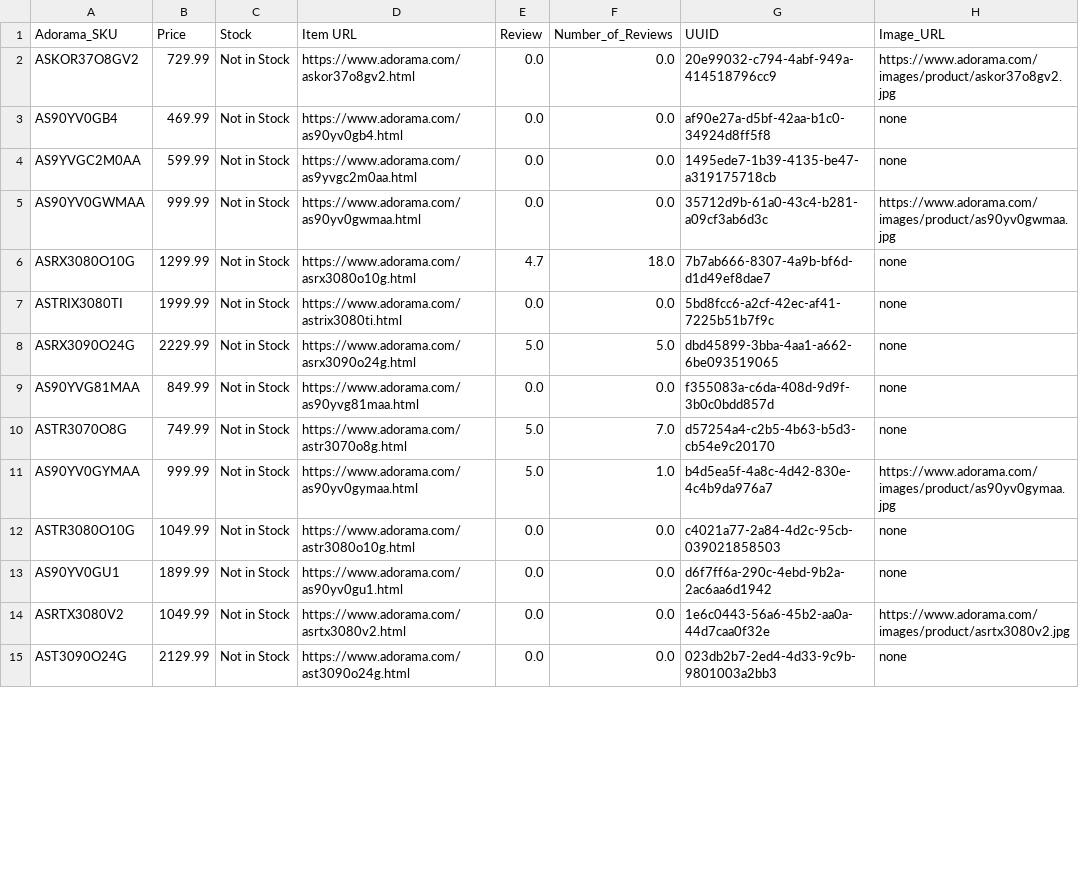
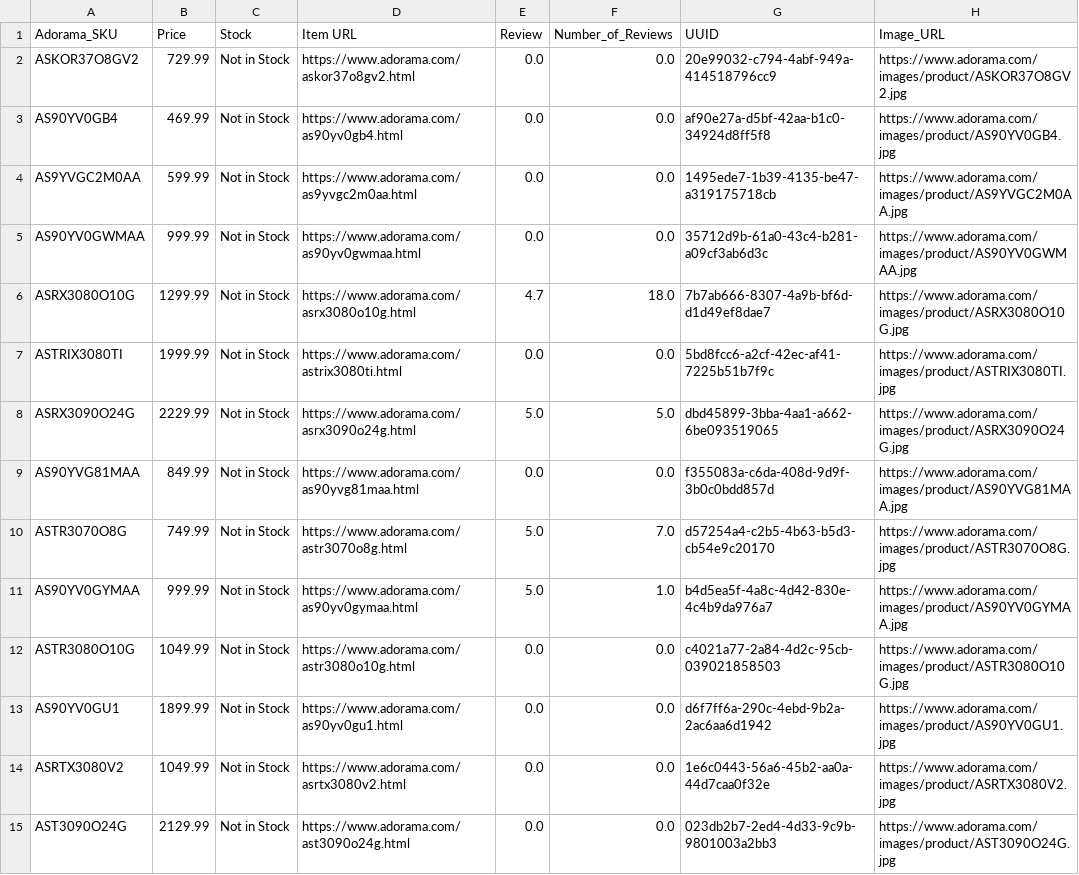
Before and after one commit to offetam/restock_checker, a CSV file: StoreBreak/testingAD.csv, drawn as a sheet; only a part is shown; the diff covers the shown part only.

Commit message:
Add files via upload

```diff
--- a/StoreBreak/testingAD.csv
+++ b/StoreBreak/testingAD.csv
@@ -1,15 +1,15 @@
 Adorama_SKU,Price,Stock,Item URL,Review,Number_of_Reviews,UUID,Image_URL
-ASKOR37O8GV2,729.99,Not in Stock,https://www.adorama.com/askor37o8gv2.html,0.0,0.0,20e99032-c794-4abf-949a-414518796cc9,https://www.adorama.com/images/product/askor37o8gv2.jpg
-AS90YV0GB4,469.99,Not in Stock,https://www.adorama.com/as90yv0gb4.html,0.0,0.0,af90e27a-d5bf-42aa-b1c0-34924d8ff5f8,none
-AS9YVGC2M0AA,599.99,Not in Stock,https://www.adorama.com/as9yvgc2m0aa.html,0.0,0.0,1495ede7-1b39-4135-be47-a319175718cb,none
-AS90YV0GWMAA,999.99,Not in Stock,https://www.adorama.com/as90yv0gwmaa.html,0.0,0.0,35712d9b-61a0-43c4-b281-a09cf3ab6d3c,https://www.adorama.com/images/product/as90yv0gwmaa.jpg
-ASRX3080O10G,1299.99,Not in Stock,https://www.adorama.com/asrx3080o10g.html,4.7,18.0,7b7ab666-8307-4a9b-bf6d-d1d49ef8dae7,none
-ASTRIX3080TI,1999.99,Not in Stock,https://www.adorama.com/astrix3080ti.html,0.0,0.0,5bd8fcc6-a2cf-42ec-af41-7225b51b7f9c,none
-ASRX3090O24G,2229.99,Not in Stock,https://www.adorama.com/asrx3090o24g.html,5.0,5.0,dbd45899-3bba-4aa1-a662-6be093519065,none
-AS90YVG81MAA,849.99,Not in Stock,https://www.adorama.com/as90yvg81maa.html,0.0,0.0,f355083a-c6da-408d-9d9f-3b0c0bdd857d,none
-ASTR3070O8G,749.99,Not in Stock,https://www.adorama.com/astr3070o8g.html,5.0,7.0,d57254a4-c2b5-4b63-b5d3-cb54e9c20170,none
-AS90YV0GYMAA,999.99,Not in Stock,https://www.adorama.com/as90yv0gymaa.html,5.0,1.0,b4d5ea5f-4a8c-4d42-830e-4c4b9da976a7,https://www.adorama.com/images/product/as90yv0gymaa.jpg
-ASTR3080O10G,1049.99,Not in Stock,https://www.adorama.com/astr3080o10g.html,0.0,0.0,c4021a77-2a84-4d2c-95cb-039021858503,none
-AS90YV0GU1,1899.99,Not in Stock,https://www.adorama.com/as90yv0gu1.html,0.0,0.0,d6f7ff6a-290c-4ebd-9b2a-2ac6aa6d1942,none
-ASRTX3080V2,1049.99,Not in Stock,https://www.adorama.com/asrtx3080v2.html,0.0,0.0,1e6c0443-56a6-45b2-aa0a-44d7caa0f32e,https://www.adorama.com/images/product/asrtx3080v2.jpg
-AST3090O24G,2129.99,Not in Stock,https://www.adorama.com/ast3090o24g.html,0.0,0.0,023db2b7-2ed4-4d33-9c9b-9801003a2bb3,none
+ASKOR37O8GV2,729.99,Not in Stock,https://www.adorama.com/askor37o8gv2.html,0.0,0.0,20e99032-c794-4abf-949a-414518796cc9,https://www.adorama.com/images/product/ASKOR37O8GV2.jpg
+AS90YV0GB4,469.99,Not in Stock,https://www.adorama.com/as90yv0gb4.html,0.0,0.0,af90e27a-d5bf-42aa-b1c0-34924d8ff5f8,https://www.adorama.com/images/product/AS90YV0GB4.jpg
+AS9YVGC2M0AA,599.99,Not in Stock,https://www.adorama.com/as9yvgc2m0aa.html,0.0,0.0,1495ede7-1b39-4135-be47-a319175718cb,https://www.adorama.com/images/product/AS9YVGC2M0AA.jpg
+AS90YV0GWMAA,999.99,Not in Stock,https://www.adorama.com/as90yv0gwmaa.html,0.0,0.0,35712d9b-61a0-43c4-b281-a09cf3ab6d3c,https://www.adorama.com/images/product/AS90YV0GWMAA.jpg
+ASRX3080O10G,1299.99,Not in Stock,https://www.adorama.com/asrx3080o10g.html,4.7,18.0,7b7ab666-8307-4a9b-bf6d-d1d49ef8dae7,https://www.adorama.com/images/product/ASRX3080O10G.jpg
+ASTRIX3080TI,1999.99,Not in Stock,https://www.adorama.com/astrix3080ti.html,0.0,0.0,5bd8fcc6-a2cf-42ec-af41-7225b51b7f9c,https://www.adorama.com/images/product/ASTRIX3080TI.jpg
+ASRX3090O24G,2229.99,Not in Stock,https://www.adorama.com/asrx3090o24g.html,5.0,5.0,dbd45899-3bba-4aa1-a662-6be093519065,https://www.adorama.com/images/product/ASRX3090O24G.jpg
+AS90YVG81MAA,849.99,Not in Stock,https://www.adorama.com/as90yvg81maa.html,0.0,0.0,f355083a-c6da-408d-9d9f-3b0c0bdd857d,https://www.adorama.com/images/product/AS90YVG81MAA.jpg
+ASTR3070O8G,749.99,Not in Stock,https://www.adorama.com/astr3070o8g.html,5.0,7.0,d57254a4-c2b5-4b63-b5d3-cb54e9c20170,https://www.adorama.com/images/product/ASTR3070O8G.jpg
+AS90YV0GYMAA,999.99,Not in Stock,https://www.adorama.com/as90yv0gymaa.html,5.0,1.0,b4d5ea5f-4a8c-4d42-830e-4c4b9da976a7,https://www.adorama.com/images/product/AS90YV0GYMAA.jpg
+ASTR3080O10G,1049.99,Not in Stock,https://www.adorama.com/astr3080o10g.html,0.0,0.0,c4021a77-2a84-4d2c-95cb-039021858503,https://www.adorama.com/images/product/ASTR3080O10G.jpg
+AS90YV0GU1,1899.99,Not in Stock,https://www.adorama.com/as90yv0gu1.html,0.0,0.0,d6f7ff6a-290c-4ebd-9b2a-2ac6aa6d1942,https://www.adorama.com/images/product/AS90YV0GU1.jpg
+ASRTX3080V2,1049.99,Not in Stock,https://www.adorama.com/asrtx3080v2.html,0.0,0.0,1e6c0443-56a6-45b2-aa0a-44d7caa0f32e,https://www.adorama.com/images/product/ASRTX3080V2.jpg
+AST3090O24G,2129.99,Not in Stock,https://www.adorama.com/ast3090o24g.html,0.0,0.0,023db2b7-2ed4-4d33-9c9b-9801003a2bb3,https://www.adorama.com/images/product/AST3090O24G.jpg
```
Also changed, not shown: 44 edited cells elsewhere in this file.
